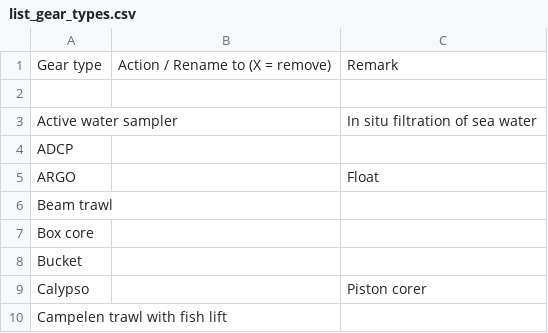
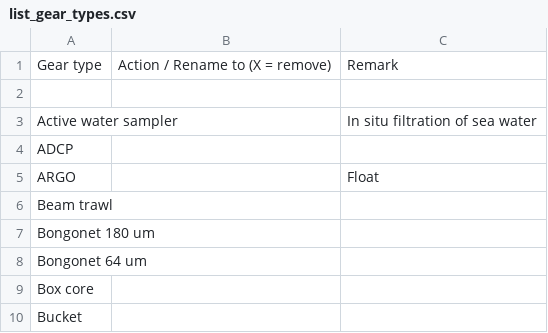
Before and after one commit to umeldt/darwinsheet, a CSV file: config/list_gear_types.csv, drawn as a sheet; only a part is shown; the shorter side is filled out with more unchanged rows; the diff names each change by its address in the sheet, - before the commit and + after, or states it on an @@ line.

Commit message:
Added Bongo net

```diff
--- a/config/list_gear_types.csv
+++ b/config/list_gear_types.csv
+row 7: Bongonet 180 um
+row 8: Bongonet 64 um
```
